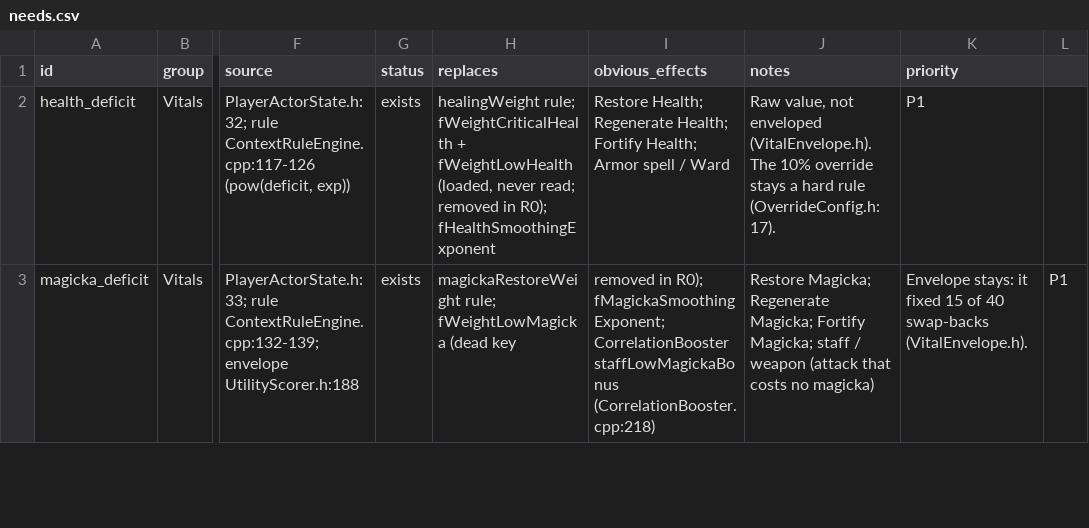
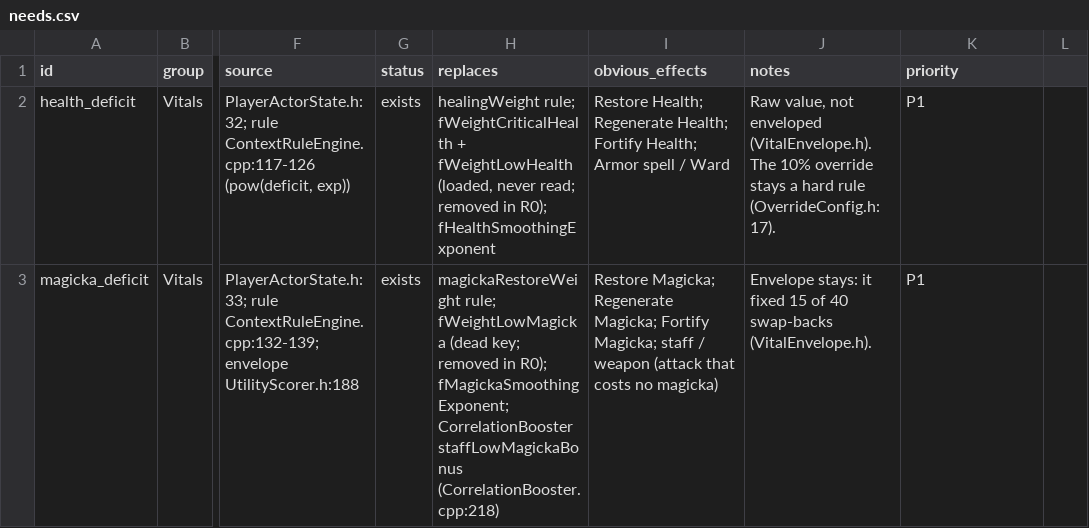
Before and after one commit to LandingCrew/huginn, a CSV file: docs/architecture/9-data/needs.csv, drawn as a sheet; only a part is shown, gaps mark what is left out; the diff covers the shown part only; the diff names each change by its address in the sheet, - before the commit and + after, or states it on an @@ line.

```diff
--- a/docs/architecture/9-data/needs.csv
+++ b/docs/architecture/9-data/needs.csv
-H3 (replaces): …fWeightLowMagicka (dead key
+H3 (replaces): …fWeightLowMagicka (dead key; removed in R0); fMagickaSmoothingExponent; CorrelationBooster staffLowMagickaBonus (CorrelationBooster.cpp:218)
-I3 (obvious_effects): removed in R0); fMagickaSmoothingExponent; CorrelationBooster staffLowMagickaBonus (CorrelationBooster.cpp:218)
+I3 (obvious_effects): Restore Magicka; Regenerate Magicka; Fortify Magicka; staff / weapon (attack that costs no magicka)
-J3 (notes): Restore Magicka; Regenerate Magicka; Fortify Magicka; staff / weapon (attack that costs no magicka)
+J3 (notes): Envelope stays: it fixed 15 of 40 swap-backs (VitalEnvelope.h).
-K3 (priority): Envelope stays: it fixed 15 of 40 swap-backs (VitalEnvelope.h).
+K3 (priority): P1
-L3: P1
+L3: (empty)
```
Also changed, not shown: 6 edited cells elsewhere in this file, 1 other file.
